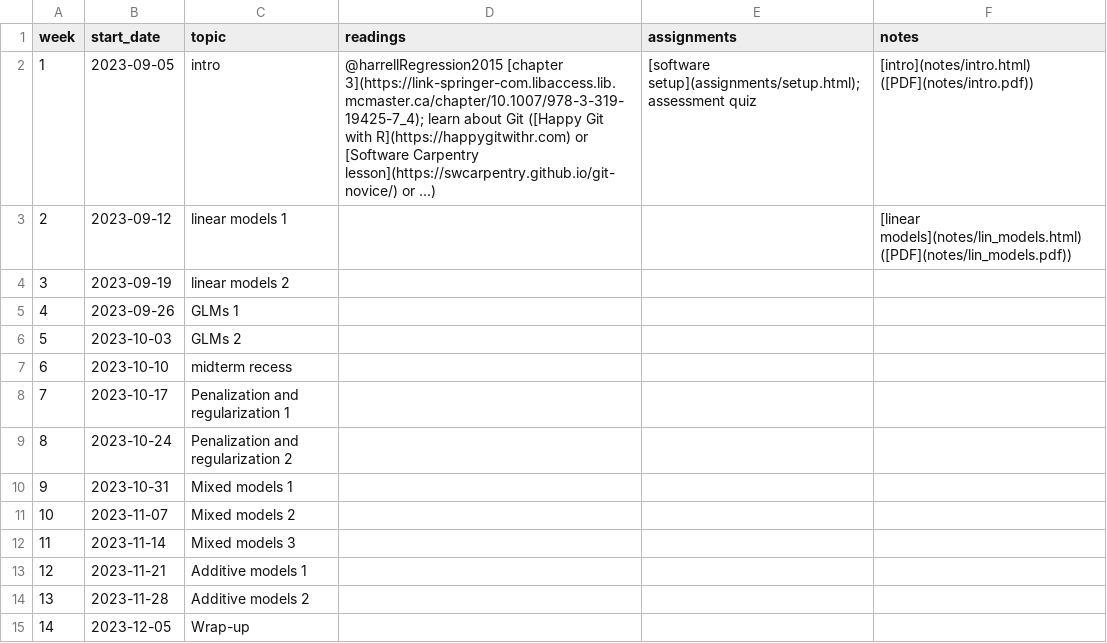
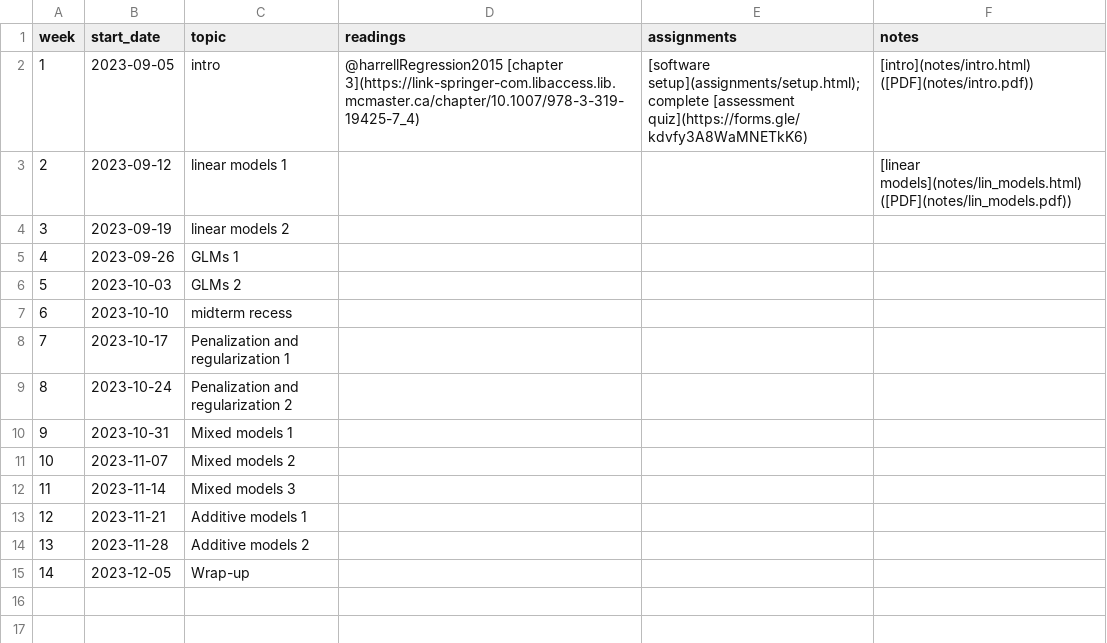
Before and after one commit to bbolker/stats720, a CSV file: sched.csv, drawn as a sheet.

Commit message:
link to assessment

```diff
--- a/sched.csv
+++ b/sched.csv
@@ -1,3 +1,3 @@
 week, start_date, topic, readings, assignments, notes
-1,2023-09-05,intro,@harrellRegression2015 [chapter 3](https://link-springer-com.libaccess.lib.mcmaster.ca/chapter/10.1007/978-3-319-19425-7_4); learn about Git ([Happy Git with R](https://happygitwithr.com) or [Software Carpentry lesson](https://swcarpentry.github.io/git-novice/) or ...),[software setup](assignments/setup.html); assessment quiz,[intro](notes/intro.html) ([PDF](notes/intro.pdf))
+1,2023-09-05,intro,@harrellRegression2015 [chapter 3](https://link-springer-com.libaccess.lib.mcmaster.ca/chapter/10.1007/978-3-319-19425-7_4),[software setup](assignments/setup.html); complete [assessment quiz](https://forms.gle/kdvfy3A8WaMNETkK6),[intro](notes/intro.html) ([PDF](notes/intro.pdf))
 2,2023-09-12,linear models 1,,,[linear models](notes/lin_models.html) ([PDF](notes/lin_models.pdf))
```
Also changed, not shown: 1 other file.
